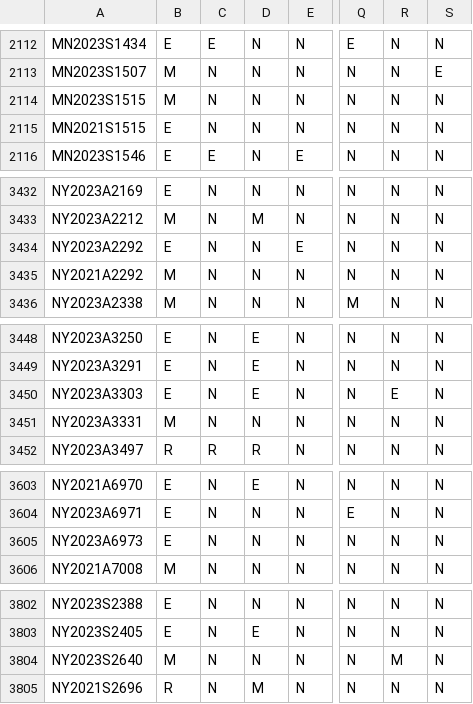
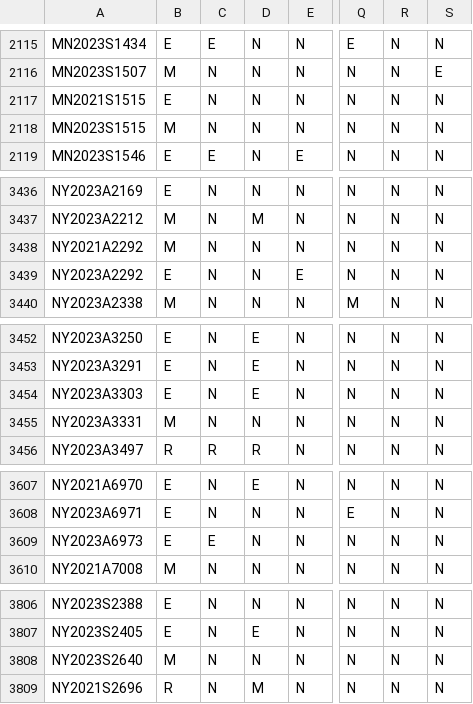
Before and after one commit to jloffredo2/state-elect-law-db, a CSV file: output/vrl_provisions.csv, drawn as a sheet; only a part is shown, gaps mark what is left out; addresses are those after the commit; the diff covers the shown part only; the diff names each change by its address in the sheet, - before the commit and + after, or states it on an @@ line.

```diff
--- a/output/vrl_provisions.csv
+++ b/output/vrl_provisions.csv
@@ row 2114 moved to row 2118: MN2023S1515 @@
@@ row 3434 moved to row 3439: NY2023A2292 @@
-R3454: E
+R3454: N
-C3609: N
+C3609: E
-R3808: M
+R3808: N
```
Also changed, not shown: 8 added rows, 4 moved rows and 3 edited cells elsewhere in this file, 4 other files.
